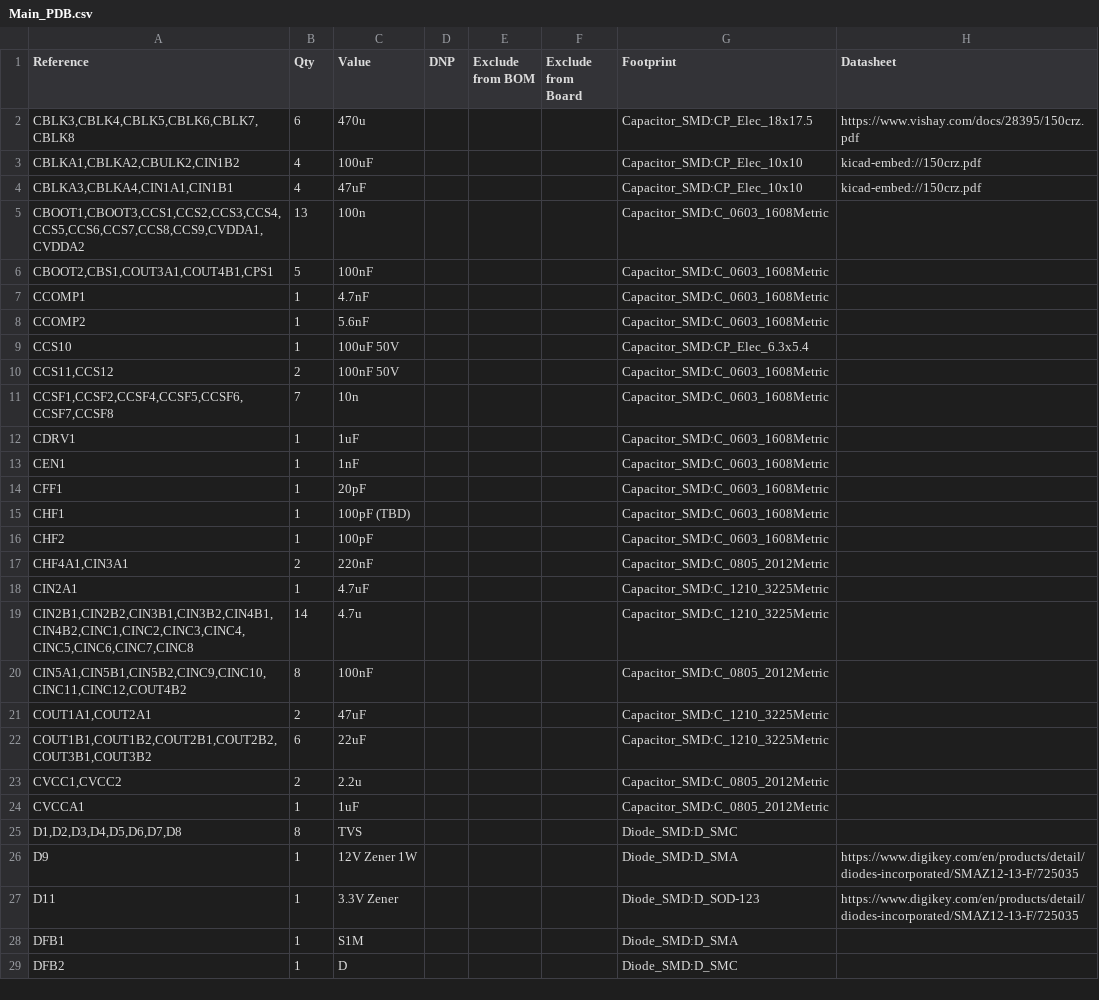
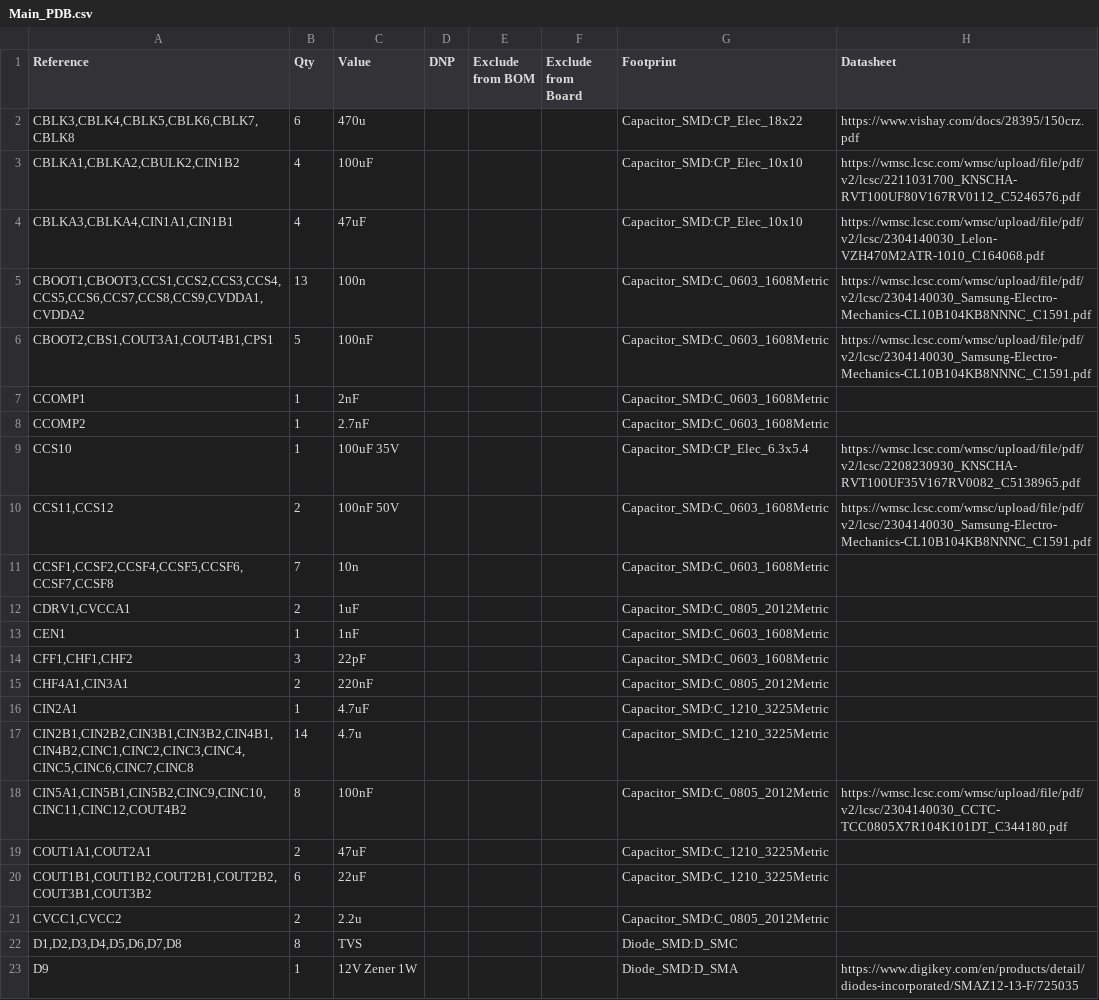
Before and after one commit to Malcollm/PDB, a CSV file: Main_PDB.csv, drawn as a sheet; only a part is shown; the shorter side is filled out with more unchanged rows; the diff covers the shown part only.

```diff
--- a/Main_PDB.csv
+++ b/Main_PDB.csv
@@ -1,17 +1,15 @@
 "Reference","Qty","Value","DNP","Exclude from BOM","Exclude from Board","Footprint","Datasheet"
-"CBLK3,CBLK4,CBLK5,CBLK6,CBLK7,CBLK8","6","470u","","","","Capacitor_SMD:CP_Elec_18x17.5","https://www.vishay.com/docs/28395/150crz.pdf"
-"CBLKA1,CBLKA2,CBULK2,CIN1B2","4","100uF","","","","Capacitor_SMD:CP_Elec_10x10","kicad-embed://150crz.pdf"
-"CBLKA3,CBLKA4,CIN1A1,CIN1B1","4","47uF","","","","Capacitor_SMD:CP_Elec_10x10","kicad-embed://150crz.pdf"
-"CBOOT1,CBOOT3,CCS1,CCS2,CCS3,CCS4,CCS5,CCS6,CCS7,CCS8,CCS9,CVDDA1,CVDDA2","13","100n","","","","Capacitor_SMD:C_0603_1608Metric",""
-"CBOOT2,CBS1,COUT3A1,COUT4B1,CPS1","5","100nF","","","","Capacitor_SMD:C_0603_1608Metric",""
-"CCOMP1","1","4.7nF","","","","Capacitor_SMD:C_0603_1608Metric",""
-"CCOMP2","1","5.6nF","","","","Capacitor_SMD:C_0603_1608Metric",""
-"CCS10","1","100uF 50V","","","","Capacitor_SMD:CP_Elec_6.3x5.4",""
-"CCS11,CCS12","2","100nF 50V","","","","Capacitor_SMD:C_0603_1608Metric",""
+"CBLK3,CBLK4,CBLK5,CBLK6,CBLK7,CBLK8","6","470u","","","","Capacitor_SMD:CP_Elec_18x22","https://www.vishay.com/docs/28395/150crz.pdf"
+"CBLKA1,CBLKA2,CBULK2,CIN1B2","4","100uF","","","","Capacitor_SMD:CP_Elec_10x10","https://wmsc.lcsc.com/wmsc/upload/file/pdf/v2/lcsc/2211031700_KNSCHA-RVT100UF80V167RV0112_C5246576.pdf"
+"CBLKA3,CBLKA4,CIN1A1,CIN1B1","4","47uF","","","","Capacitor_SMD:CP_Elec_10x10","https://wmsc.lcsc.com/wmsc/upload/file/pdf/v2/lcsc/2304140030_Lelon-VZH470M2ATR-1010_C164068.pdf"
+"CBOOT1,CBOOT3,CCS1,CCS2,CCS3,CCS4,CCS5,CCS6,CCS7,CCS8,CCS9,CVDDA1,CVDDA2","13","100n","","","","Capacitor_SMD:C_0603_1608Metric","https://wmsc.lcsc.com/wmsc/upload/file/pdf/v2/lcsc/2304140030_Samsung-Electro-Mechanics-CL10B104KB8NNNC_C1591.pdf"
+"CBOOT2,CBS1,COUT3A1,COUT4B1,CPS1","5","100nF","","","","Capacitor_SMD:C_0603_1608Metric","https://wmsc.lcsc.com/wmsc/upload/file/pdf/v2/lcsc/2304140030_Samsung-Electro-Mechanics-CL10B104KB8NNNC_C1591.pdf"
+"CCOMP1","1","2nF","","","","Capacitor_SMD:C_0603_1608Metric",""
+"CCOMP2","1","2.7nF","","","","Capacitor_SMD:C_0603_1608Metric",""
+"CCS10","1","100uF 35V","","","","Capacitor_SMD:CP_Elec_6.3x5.4","https://wmsc.lcsc.com/wmsc/upload/file/pdf/v2/lcsc/2208230930_KNSCHA-RVT100UF35V167RV0082_C5138965.pdf"
+"CCS11,CCS12","2","100nF 50V","","","","Capacitor_SMD:C_0603_1608Metric","https://wmsc.lcsc.com/wmsc/upload/file/pdf/v2/lcsc/2304140030_Samsung-Electro-Mechanics-CL10B104KB8NNNC_C1591.pdf"
 "CCSF1,CCSF2,CCSF4,CCSF5,CCSF6,CCSF7,CCSF8","7","10n","","","","Capacitor_SMD:C_0603_1608Metric",""
-"CDRV1","1","1uF","","","","Capacitor_SMD:C_0603_1608Metric",""
+"CDRV1,CVCCA1","2","1uF","","","","Capacitor_SMD:C_0805_2012Metric",""
 "CEN1","1","1nF","","","","Capacitor_SMD:C_0603_1608Metric",""
-"CFF1","1","20pF","","","","Capacitor_SMD:C_0603_1608Metric",""
-"CHF1","1","100pF (TBD)","","","","Capacitor_SMD:C_0603_1608Metric",""
-"CHF2","1","100pF","","","","Capacitor_SMD:C_0603_1608Metric",""
+"CFF1,CHF1,CHF2","3","22pF","","","","Capacitor_SMD:C_0603_1608Metric",""
 "CHF4A1,CIN3A1","2","220nF","","","","Capacitor_SMD:C_0805_2012Metric",""
@@ -19,3 +17,3 @@
 "CIN2B1,CIN2B2,CIN3B1,CIN3B2,CIN4B1,CIN4B2,CINC1,CINC2,CINC3,CINC4,CINC5,CINC6,CINC7,CINC8","14","4.7u","","","","Capacitor_SMD:C_1210_3225Metric",""
-"CIN5A1,CIN5B1,CIN5B2,CINC9,CINC10,CINC11,CINC12,COUT4B2","8","100nF","","","","Capacitor_SMD:C_0805_2012Metric",""
+"CIN5A1,CIN5B1,CIN5B2,CINC9,CINC10,CINC11,CINC12,COUT4B2","8","100nF","","","","Capacitor_SMD:C_0805_2012Metric","https://wmsc.lcsc.com/wmsc/upload/file/pdf/v2/lcsc/2304140030_CCTC-TCC0805X7R104K101DT_C344180.pdf"
 "COUT1A1,COUT2A1","2","47uF","","","","Capacitor_SMD:C_1210_3225Metric",""
@@ -23,3 +21,2 @@
 "CVCC1,CVCC2","2","2.2u","","","","Capacitor_SMD:C_0805_2012Metric",""
-"CVCCA1","1","1uF","","","","Capacitor_SMD:C_0805_2012Metric",""
 "D1,D2,D3,D4,D5,D6,D7,D8","8","TVS","","","","Diode_SMD:D_SMC",""
```
Also changed, not shown: 3 added rows, 3 removed rows and 11 edited cells elsewhere in this file, 18 other files.
